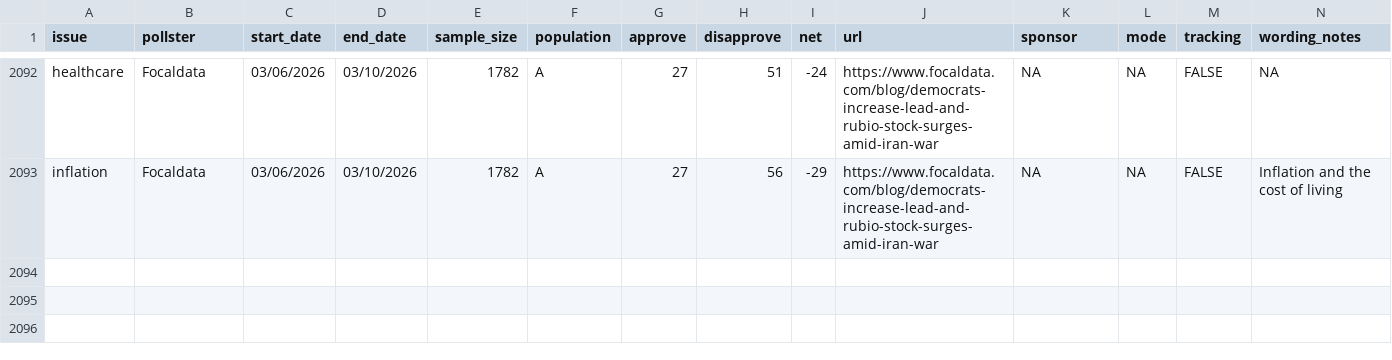
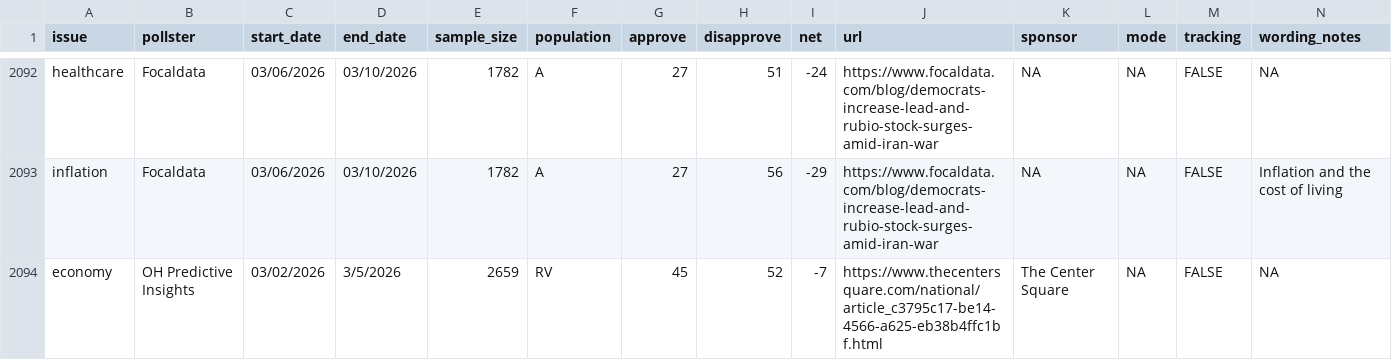
Before and after one commit to Hackquantumcpp/snoutcounter-backend, a CSV file: data/president_issue_approval_polls.csv, drawn as a sheet; only a part is shown, gaps mark what is left out; rows hold the shown columns only; the diff names each change by its address in the sheet, - before the commit and + after, or states it on an @@ line.

```diff
--- a/data/president_issue_approval_polls.csv
+++ b/data/president_issue_approval_polls.csv
+row 2094: economy | OH Predictive Insights | 03/02/2026 | 3/5/2026 | 2659 | RV | 45 | 52 | -7 | https://www.thecentersquare.com/national/article_c3795c17-be14-4566-a625-eb38b4ffc1bf.html | The Center Square | NA | FALSE | NA
```
Also changed, not shown: averages/generic_ballot.csv, averages/presidential_gen_approval.csv, 8 other files.
